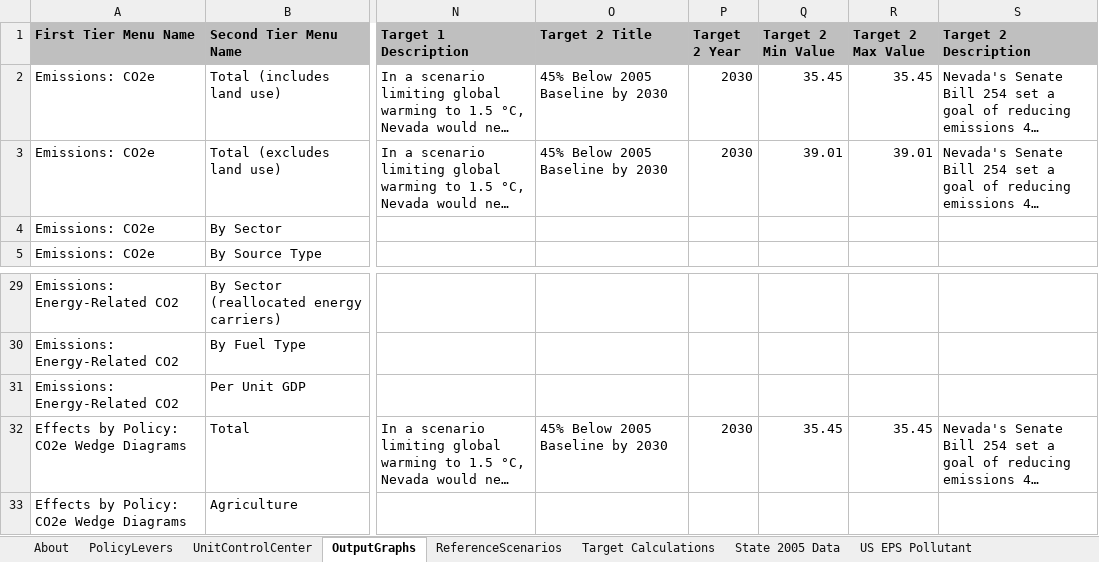
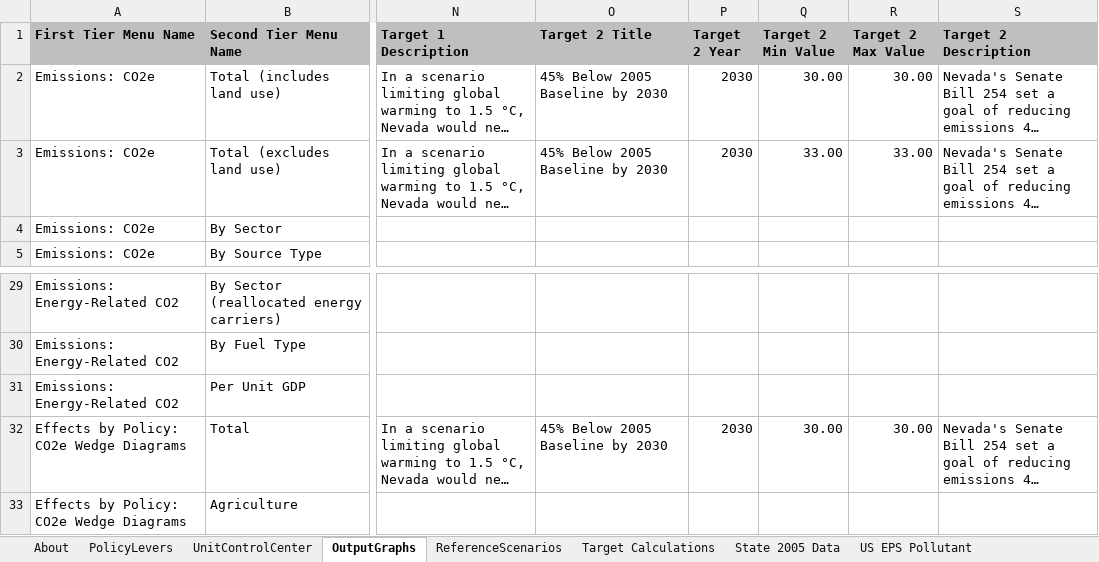
Before and after one commit to EnergyInnovation/eps-nevada, an Excel workbook: WebAppData.xlsx, sheet OutputGraphs, drawn as a sheet; only a part is shown, gaps mark what is left out; long unchanged cells end in …; values as stored, in another font and other column widths than the file's, no borders; conditional formats not drawn; the diff names each change by its address in the sheet, - before the commit and + after, or states it on an @@ line.

Commit message:
Fixed error to NV 2030 target

```diff
--- a/WebAppData.xlsx (sheet OutputGraphs)
+++ b/WebAppData.xlsx (sheet OutputGraphs)
-Q2 (Target 2 Min Value): 35.45
+Q2 (Target 2 Min Value): 30.00
-R2 (Target 2 Max Value): 35.45
+R2 (Target 2 Max Value): 30.00
-Q3 (Target 2 Min Value): 39.01
+Q3 (Target 2 Min Value): 33.00
-R3 (Target 2 Max Value): 39.01
+R3 (Target 2 Max Value): 33.00
-Q32 (Target 2 Min Value): 35.45
+Q32 (Target 2 Min Value): 30.00
-R32 (Target 2 Max Value): 35.45
+R32 (Target 2 Max Value): 30.00
```
Also changed, not shown: sheet Target Calculations.
